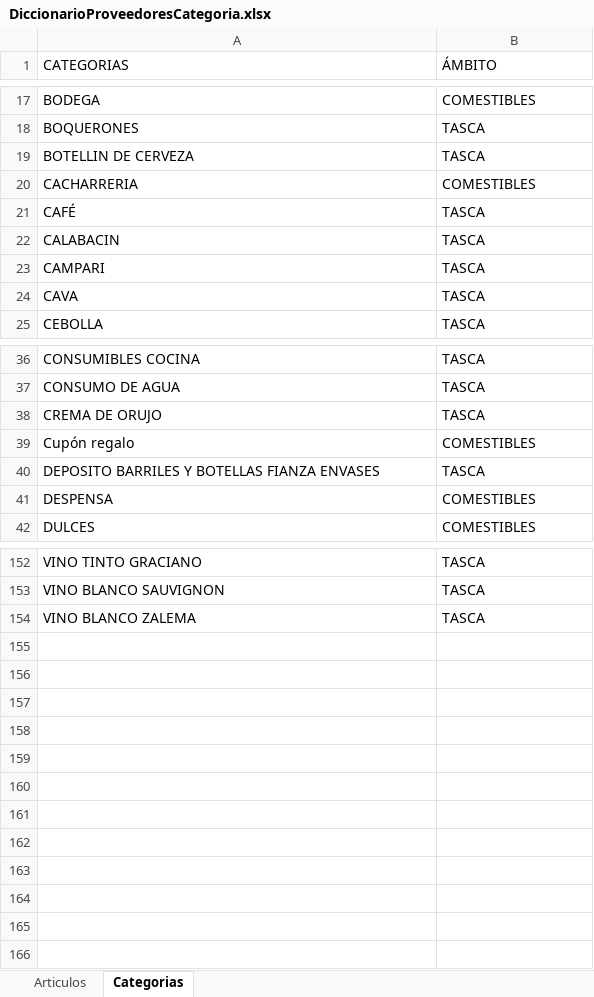
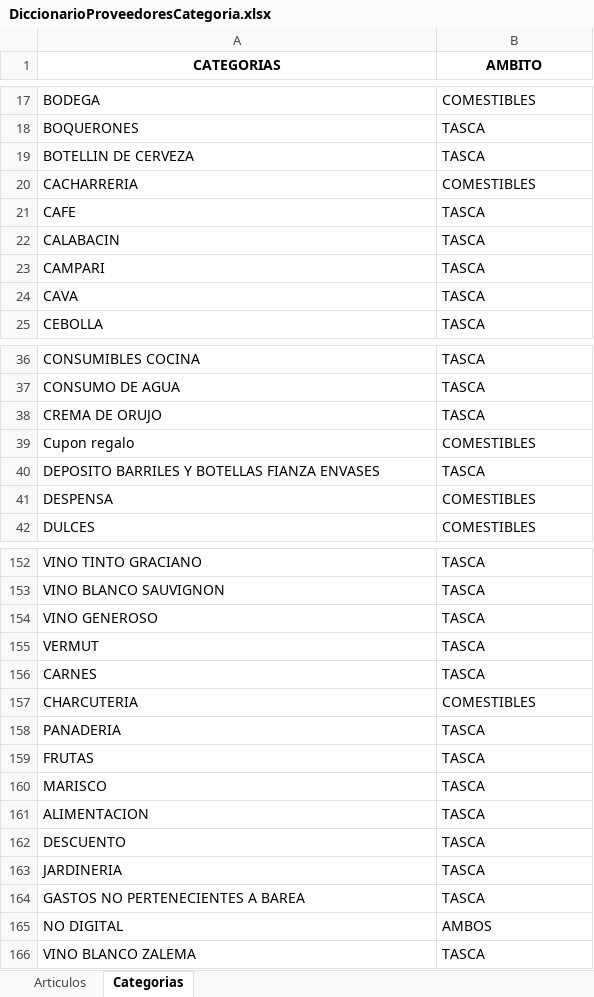
Before and after one commit to TascaBarea/gestion-facturas, an Excel workbook: datos/DiccionarioProveedoresCategoria.xlsx, sheet Categorias, drawn as a sheet; only a part is shown, gaps mark what is left out; values as stored, in another font and other column widths than the file's, no borders; table styles not drawn; the diff names each change by its address in the sheet, - before the commit and + after, or states it on an @@ line.

```diff
--- a/datos/DiccionarioProveedoresCategoria.xlsx (sheet Categorias)
+++ b/datos/DiccionarioProveedoresCategoria.xlsx (sheet Categorias)
@@ A1:B1 bold: off → on, alignment: left → center @@
-B1: ÁMBITO
+B1: AMBITO
-A21 (CATEGORIAS): CAFÉ
+A21 (CATEGORIAS): CAFE
-A39 (CATEGORIAS): Cupón regalo
+A39 (CATEGORIAS): Cupon regalo
+row 154: VINO GENEROSO | TASCA
+row 155: VERMUT | TASCA
+row 156: CARNES | TASCA
+row 157: CHARCUTERIA | COMESTIBLES
+row 158: PANADERIA | TASCA
+row 159: FRUTAS | TASCA
+row 160: MARISCO | TASCA
+row 161: ALIMENTACION | TASCA
+row 162: DESCUENTO | TASCA
+row 163: JARDINERIA | TASCA
+row 164: GASTOS NO PERTENECIENTES A BAREA | TASCA
+row 165: NO DIGITAL | AMBOS
```
Also changed, not shown: sheet Articulos, 18 other files.
